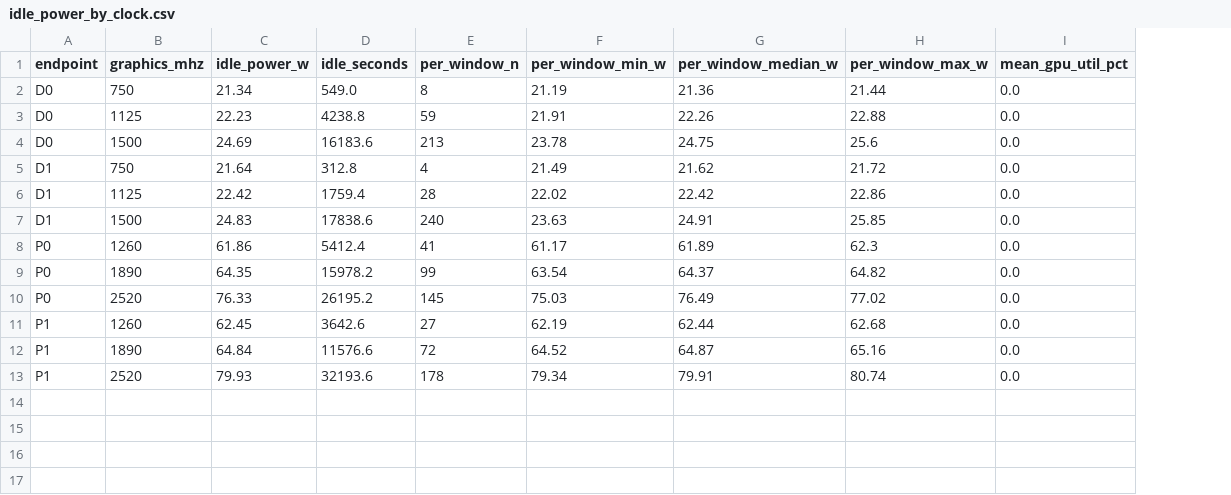
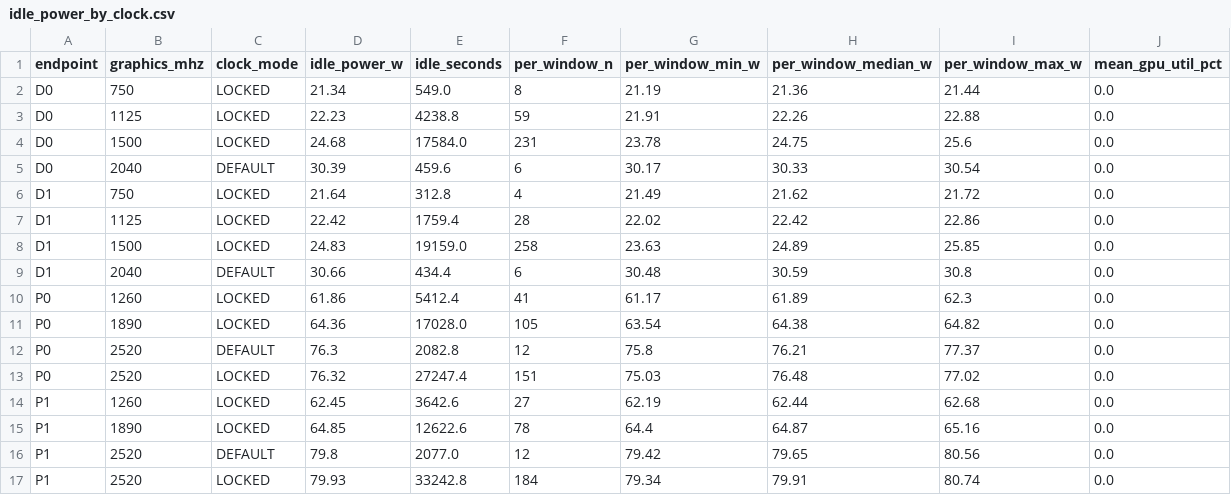
Before and after one commit to jingchen95/vLLM_test, a CSV file: paper/step1_energy_decomposition/idle_power_by_clock.csv, drawn as a sheet; addresses are those after the commit; the diff names each change by its address in the sheet, - before the commit and + after, or states it on an @@ line.

```diff
--- a/paper/step1_energy_decomposition/idle_power_by_clock.csv
+++ b/paper/step1_energy_decomposition/idle_power_by_clock.csv
+column C (clock_mode), rows 2-4: all LOCKED; rows 6-8: all LOCKED; rows 10-11: LOCKED | LOCKED; rows 13-15: all LOCKED; row 17: LOCKED
-D4 (idle_power_w): 24.69
+D4 (idle_power_w): 24.68
-E4 (idle_seconds): 16183.6
+E4 (idle_seconds): 17584.0
-F4 (per_window_n): 213
+F4 (per_window_n): 231
+row 5: D0 | 2040 | DEFAULT | 30.39 | 459.6 | 6 | 30.17 | 30.33 | 30.54 | 0.0
-E8 (idle_seconds): 17838.6
+E8 (idle_seconds): 19159.0
-F8 (per_window_n): 240
+F8 (per_window_n): 258
-H8 (per_window_median_w): 24.91
+H8 (per_window_median_w): 24.89
+row 9: D1 | 2040 | DEFAULT | 30.66 | 434.4 | 6 | 30.48 | 30.59 | 30.8 | 0.0
-D11 (idle_power_w): 64.35
+D11 (idle_power_w): 64.36
-E11 (idle_seconds): 15978.2
+E11 (idle_seconds): 17028.0
-F11 (per_window_n): 99
+F11 (per_window_n): 105
-H11 (per_window_median_w): 64.37
+H11 (per_window_median_w): 64.38
+row 12: P0 | 2520 | DEFAULT | 76.3 | 2082.8 | 12 | 75.8 | 76.21 | 77.37 | 0.0
-D13 (idle_power_w): 76.33
+D13 (idle_power_w): 76.32
-E13 (idle_seconds): 26195.2
+E13 (idle_seconds): 27247.4
-F13 (per_window_n): 145
+F13 (per_window_n): 151
-H13 (per_window_median_w): 76.49
+H13 (per_window_median_w): 76.48
-D15 (idle_power_w): 64.84
+D15 (idle_power_w): 64.85
-E15 (idle_seconds): 11576.6
+E15 (idle_seconds): 12622.6
-F15 (per_window_n): 72
+F15 (per_window_n): 78
-G15 (per_window_min_w): 64.52
+G15 (per_window_min_w): 64.4
+row 16: P1 | 2520 | DEFAULT | 79.8 | 2077.0 | 12 | 79.42 | 79.65 | 80.56 | 0.0
-E17 (idle_seconds): 32193.6
+E17 (idle_seconds): 33242.8
-F17 (per_window_n): 178
+F17 (per_window_n): 184
```
Also changed, not shown: paper/step1_energy_decomposition/policy_decomposition.csv, paper/step1_energy_decomposition/window_decomposition.csv, 5 other files.
